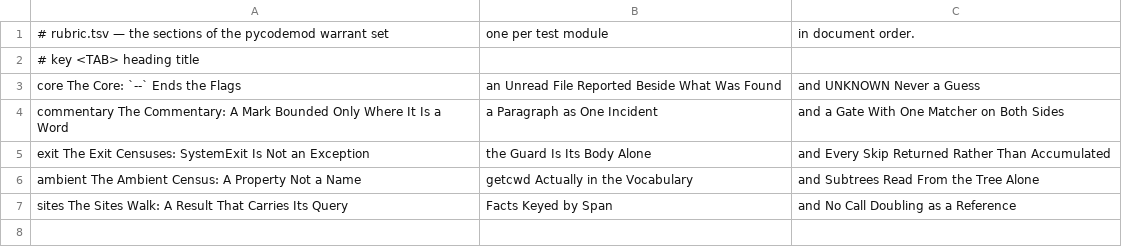
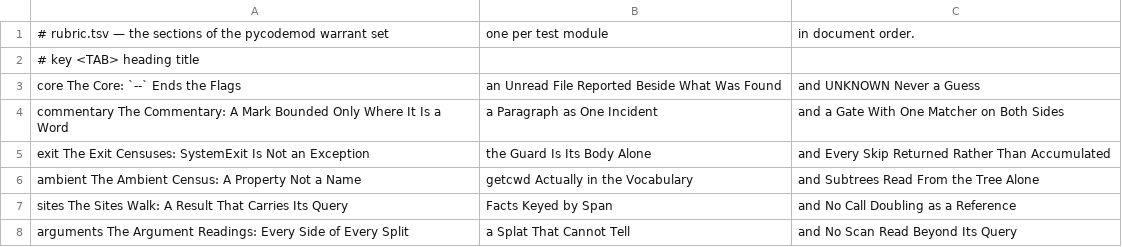
Before and after one commit to mikemol/mtools, a TSV file: pycodemod/rubric.tsv, drawn as a sheet; the diff names each change by its address in the sheet, - before the commit and + after, or states it on an @@ line.

```diff
--- a/pycodemod/rubric.tsv
+++ b/pycodemod/rubric.tsv
+row 8: arguments The Argument Readings: Every Side of Every Split | a Splat That Cannot Tell | and No Scan Read Beyond Its Query
```
Also changed, not shown: 6 other files.
